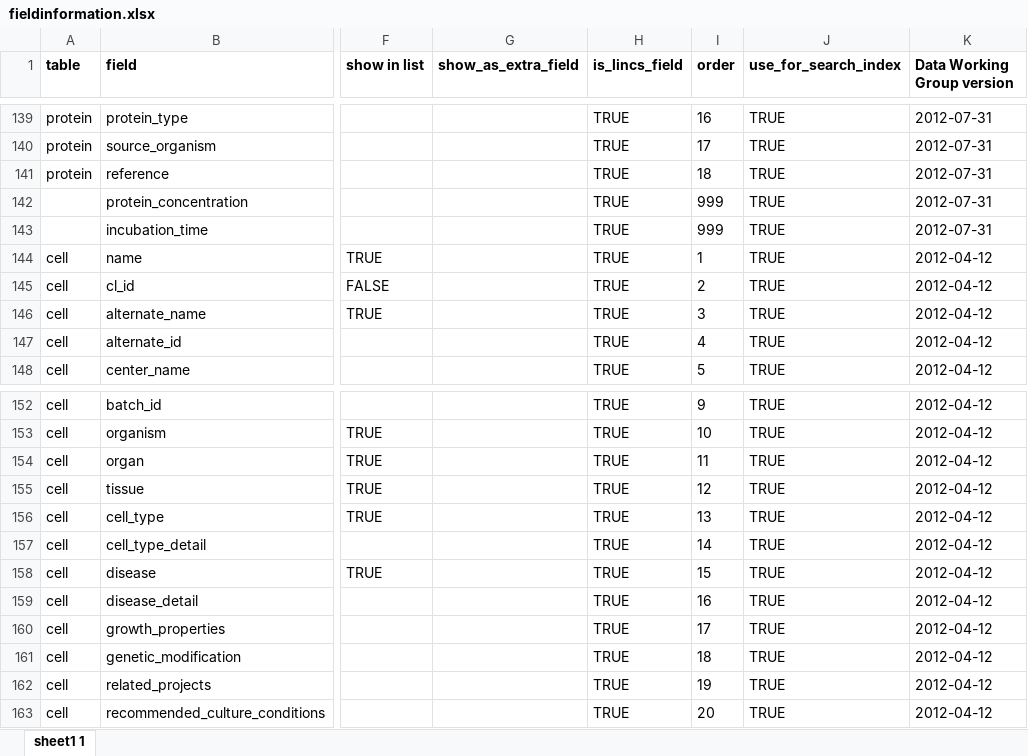
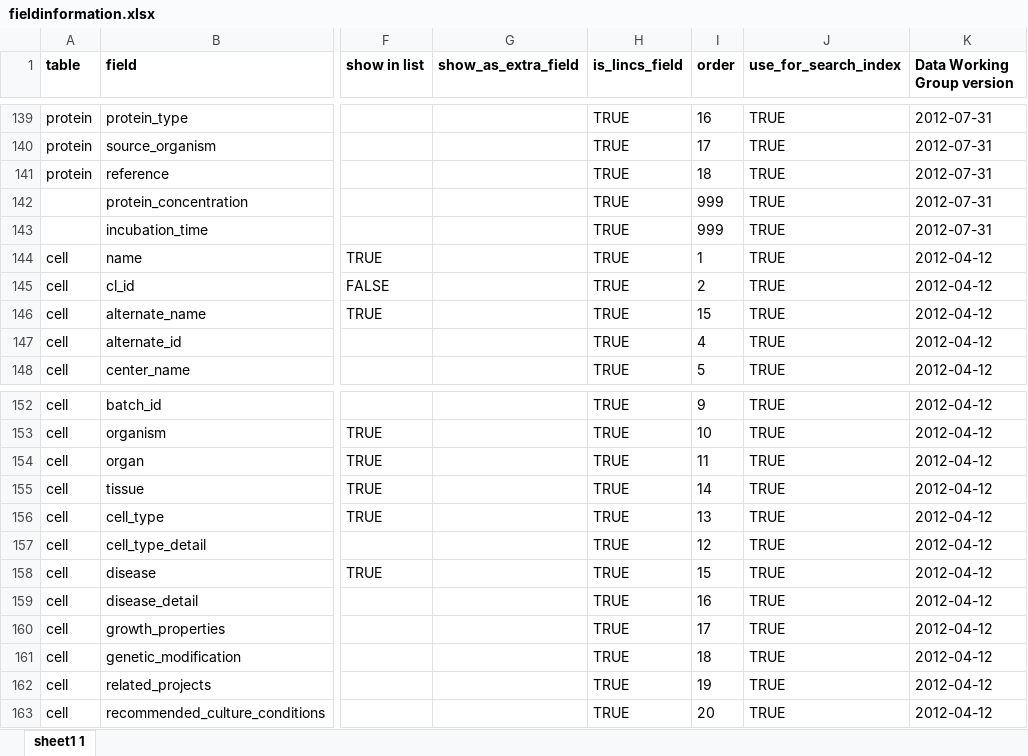
Before and after one commit to hmslincs/hmslincs, an Excel workbook: sampledata/fieldinformation.xlsx, sheet sheet1 1, drawn as a sheet; only a part is shown, gaps mark what is left out; values as stored, in another font and other column widths than the file's, no borders; the diff names each change by its address in the sheet, - before the commit and + after, or states it on an @@ line.

```diff
--- a/sampledata/fieldinformation.xlsx (sheet sheet1 1)
+++ b/sampledata/fieldinformation.xlsx (sheet sheet1 1)
-I146 (order): 3
+I146 (order): 15
-I155 (order): 12
+I155 (order): 14
-I157 (order): 14
+I157 (order): 12
```
Also changed, not shown: 2 other files.
